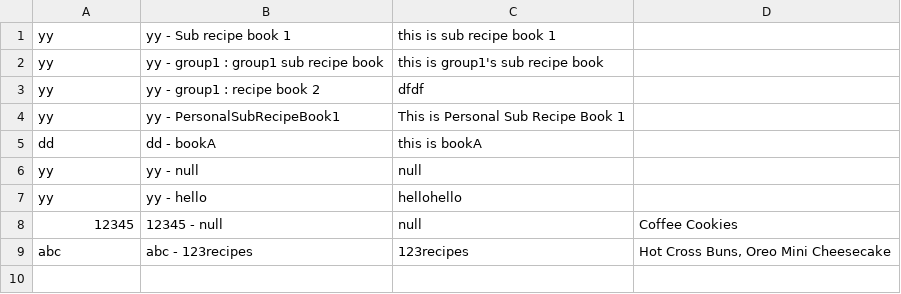
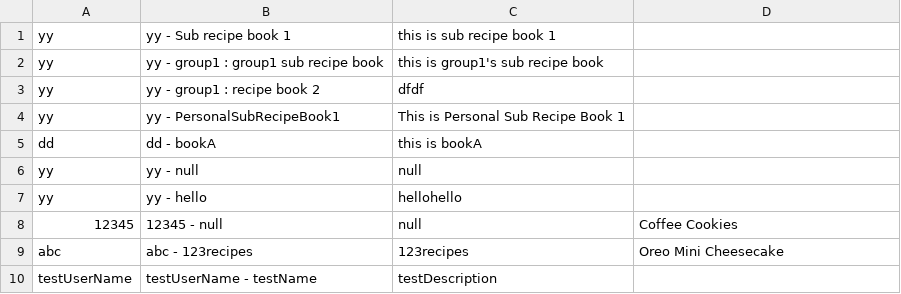
Before and after one commit to CSC207-UofT/course-project-group-039-foodies, a CSV file: src/main/java/Gateways/databases/recipebooksfile.csv, drawn as a sheet.

Commit message:
Fixed the merge conflicts with main

```diff
--- a/src/main/java/Gateways/databases/recipebooksfile.csv
+++ b/src/main/java/Gateways/databases/recipebooksfile.csv
@@ -8,2 +8,3 @@
 "12345","12345 - null","null","Coffee Cookies"
-"abc","abc - 123recipes","123recipes","Hot Cross Buns, Oreo Mini Cheesecake"
+"abc","abc - 123recipes","123recipes","Oreo Mini Cheesecake"
+"testUserName","testUserName - testName","testDescription"," "
```
Also changed, not shown: src/main/java/Gateways/databases/users.csv, 13 other files.
